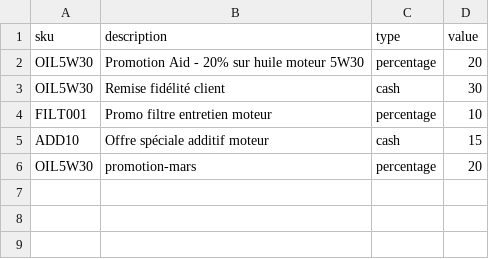
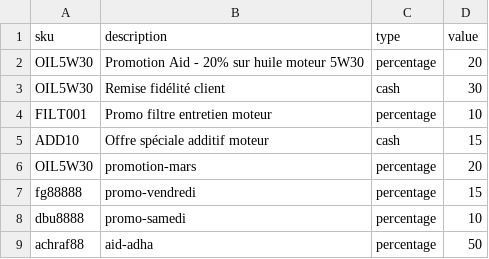
Before and after one commit to Achraf-el-ghali/stock-microservice-symfony, a CSV file: promo.csv, drawn as a sheet; the diff names each change by its address in the sheet, - before the commit and + after, or states it on an @@ line.

```diff
--- a/promo.csv
+++ b/promo.csv
+row 7: fg88888 | promo-vendredi | percentage | 15
+row 8: dbu8888 | promo-samedi | percentage | 10
+row 9: achraf88 | aid-adha | percentage | 50
```
Also changed, not shown: stock.csv, 24 other files.
